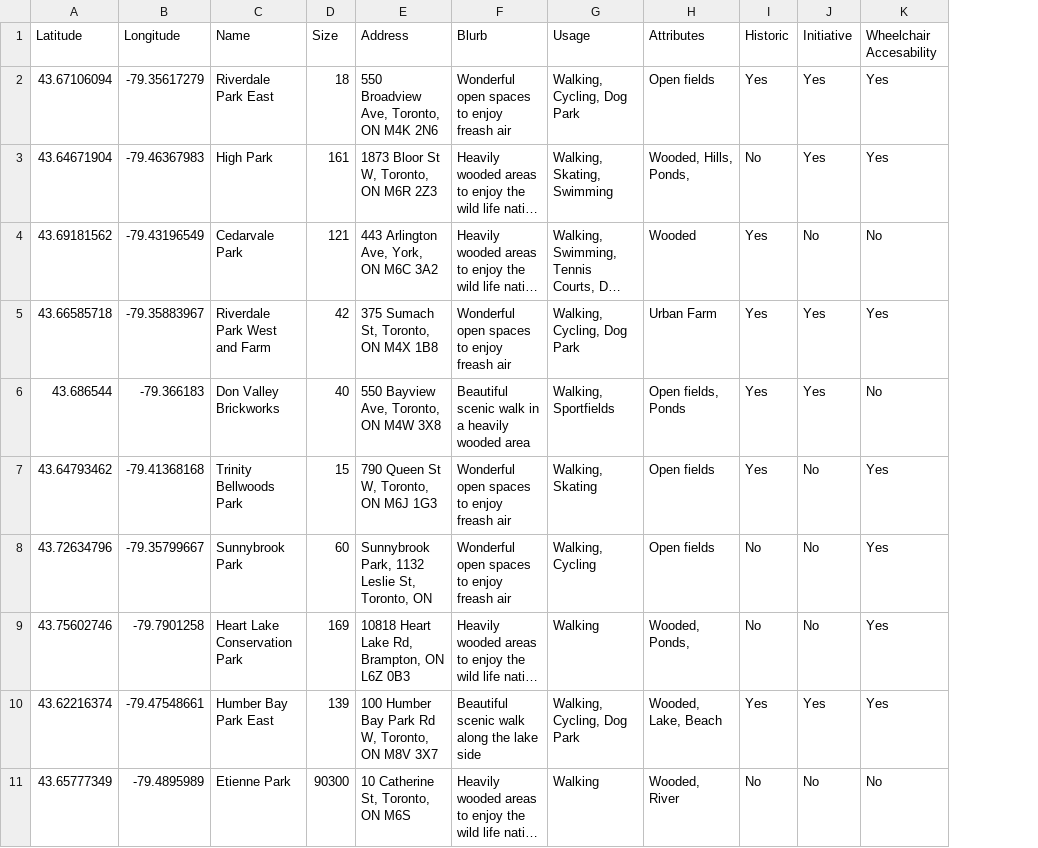
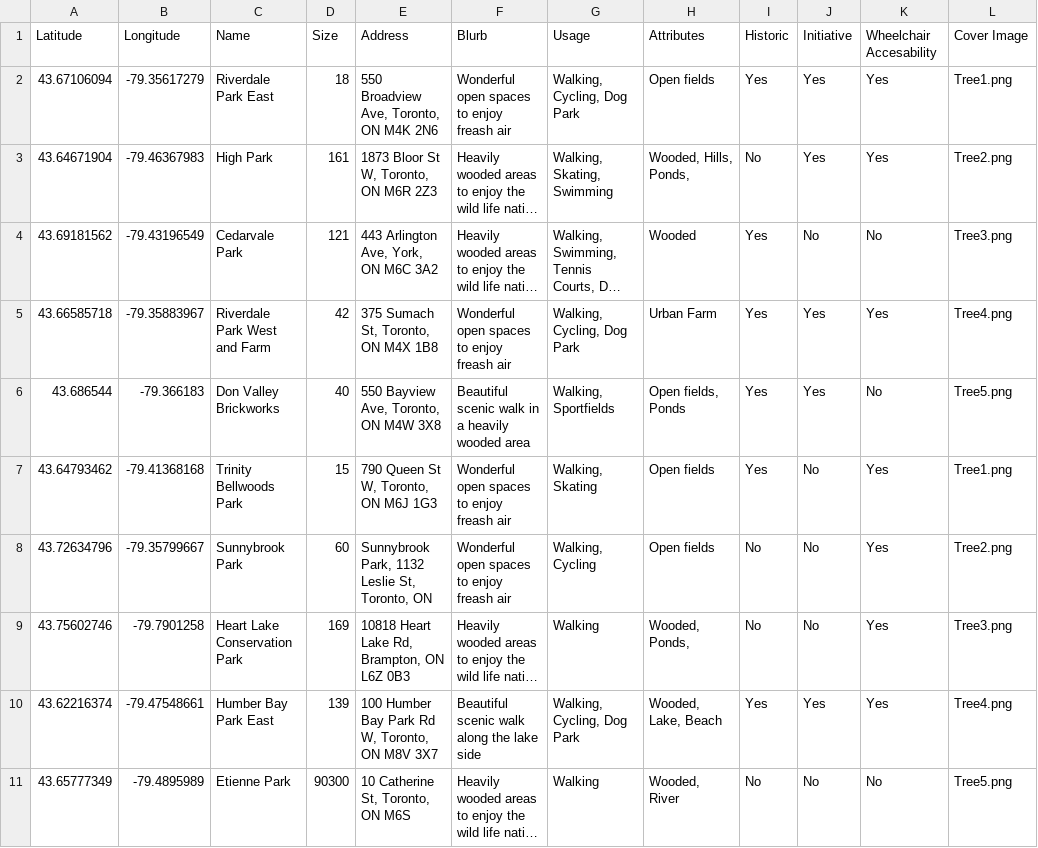
Before and after one commit to JennyPfeil/Mapping-Natural-Areas, a CSV file: naturalareasdata.csv, drawn as a sheet; long unchanged cells end in …; the diff names each change by its address in the sheet, - before the commit and + after, or states it on an @@ line.

Commit message:
add images

```diff
--- a/naturalareasdata.csv
+++ b/naturalareasdata.csv
+column L (Cover Image), rows 2-11: Tree1.png | Tree2.png | Tree3.png | Tree4.png | Tree5.png | Tree1.png | Tree2.png | Tree3.png | Tree4.png | Tree5.png
```
Also changed, not shown: 9 other files.
